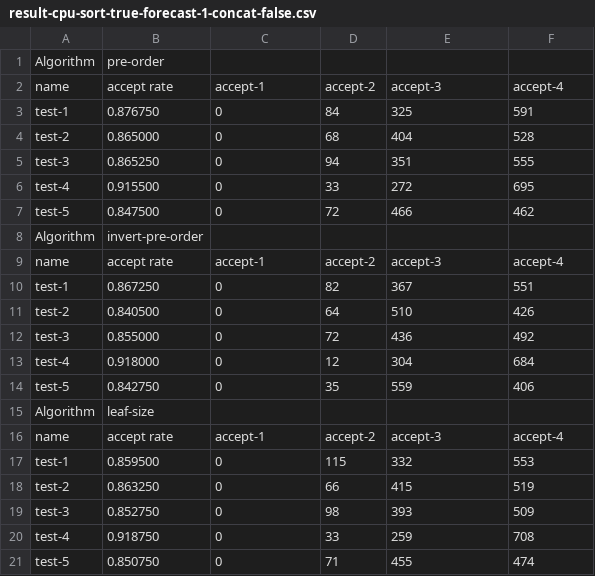
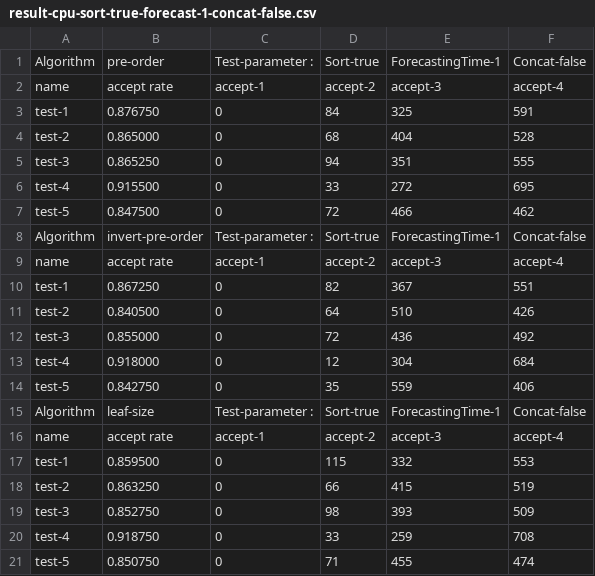
Before and after one commit to p76081158/5g-nsmf, a CSV file: network-slice-reqeusts-dataset/requests/DataSet-1/result-cpu-sort-true-forecast-1-concat-false.csv, drawn as a sheet.

```diff
--- a/network-slice-reqeusts-dataset/requests/DataSet-1/result-cpu-sort-true-forecast-1-concat-false.csv
+++ b/network-slice-reqeusts-dataset/requests/DataSet-1/result-cpu-sort-true-forecast-1-concat-false.csv
@@ -1,2 +1,2 @@
-Algorithm,pre-order
+Algorithm,pre-order,Test-parameter : ,Sort-true,ForecastingTime-1,Concat-false
 name,accept rate,accept-1,accept-2,accept-3,accept-4
@@ -7,3 +7,3 @@ test-4,0.915500,0,33,272,695
 test-5,0.847500,0,72,466,462
-Algorithm,invert-pre-order
+Algorithm,invert-pre-order,Test-parameter : ,Sort-true,ForecastingTime-1,Concat-false
 name,accept rate,accept-1,accept-2,accept-3,accept-4
@@ -14,3 +14,3 @@ test-4,0.918000,0,12,304,684
 test-5,0.842750,0,35,559,406
-Algorithm,leaf-size
+Algorithm,leaf-size,Test-parameter : ,Sort-true,ForecastingTime-1,Concat-false
 name,accept rate,accept-1,accept-2,accept-3,accept-4
```
Also changed, not shown: network-slice-reqeusts-dataset/requests/DataSet-1/result-cpu-sort-false-forecast-0-concat-false.csv, network-slice-reqeusts-dataset/requests/DataSet-1/result-cpu-sort-false-forecast-0-concat-true.csv, 4 other files.
